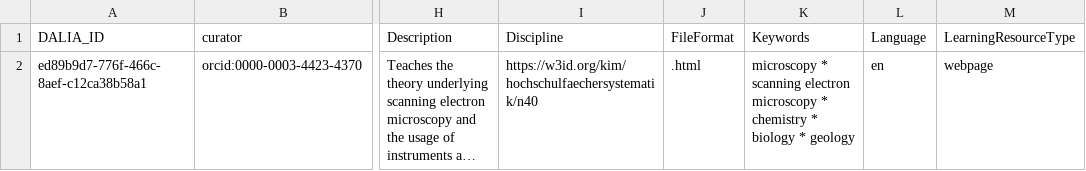
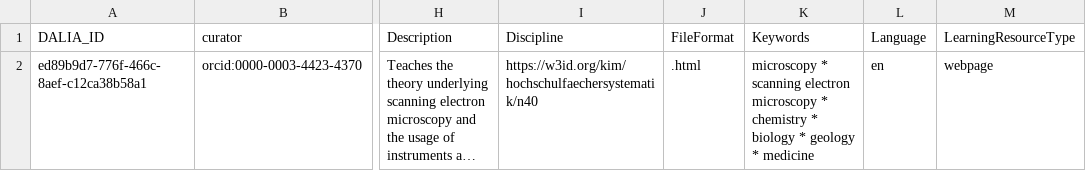
Before and after one commit to data-literacy-alliance/dalia-curation, a CSV file: curation/chemistry-instrumentation.csv, drawn as a sheet; only a part is shown, gaps mark what is left out; long unchanged cells end in …; the diff names each change by its address in the sheet, - before the commit and + after, or states it on an @@ line.

```diff
--- a/curation/chemistry-instrumentation.csv
+++ b/curation/chemistry-instrumentation.csv
-K2 (Keywords): …* geology
+K2 (Keywords): …* geology * medicine
```
Also changed, not shown: 1 other file.
